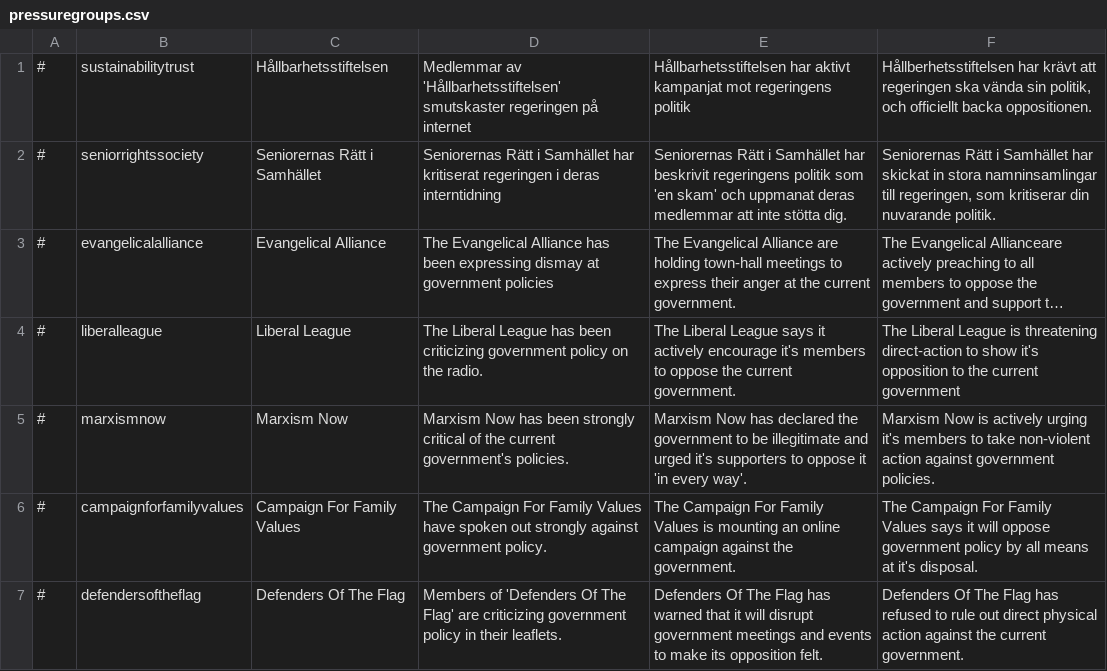
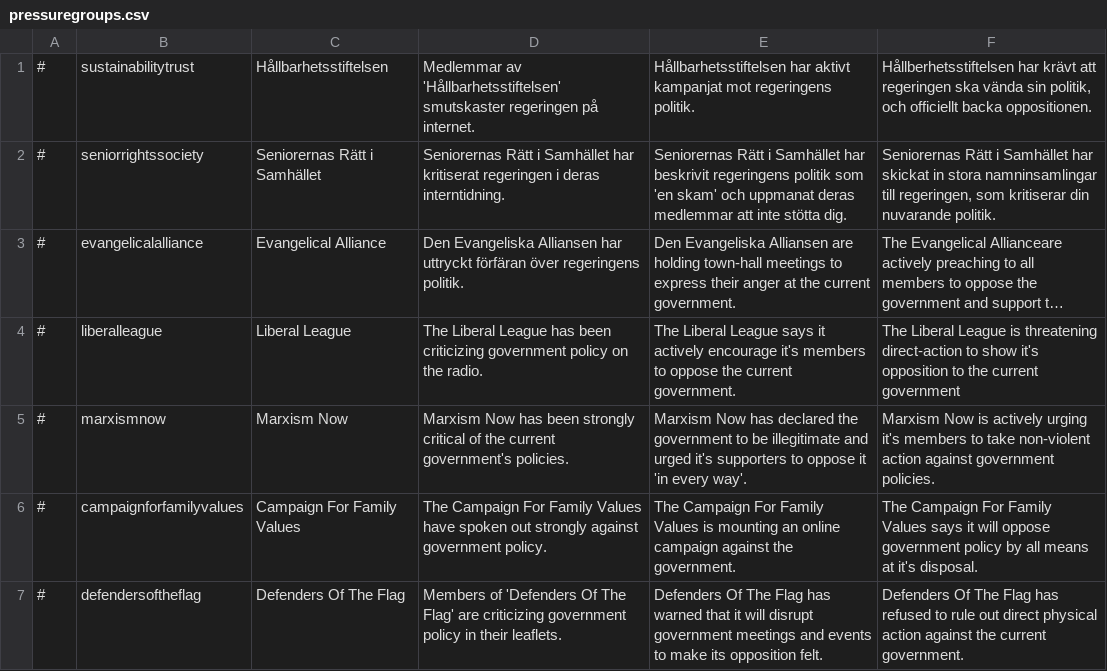
Before and after one commit to Elvispen03/D4-Overhaul-Expansion, a CSV file: translations/Swedish/pressuregroups.csv, drawn as a sheet; only a part is shown; long unchanged cells end in …; the diff names each change by its address in the sheet, - before the commit and + after, or states it on an @@ line.

Commit message:
Update pressuregroups.csv

```diff
--- a/translations/Swedish/pressuregroups.csv
+++ b/translations/Swedish/pressuregroups.csv
-D1: …regeringen på internet
+D1: …regeringen på internet.
-E1: …mot regeringens politik
+E1: …mot regeringens politik.
-D2: …i deras interntidning
+D2: …i deras interntidning.
-D3: The Evangelical Alliance has been expressing dismay at government policies
+D3: Den Evangeliska Alliansen har uttryckt förfäran över regeringens politik.
-E3: The Evangelical Alliance are holding…
+E3: Den Evangeliska Alliansen are holding…
```
